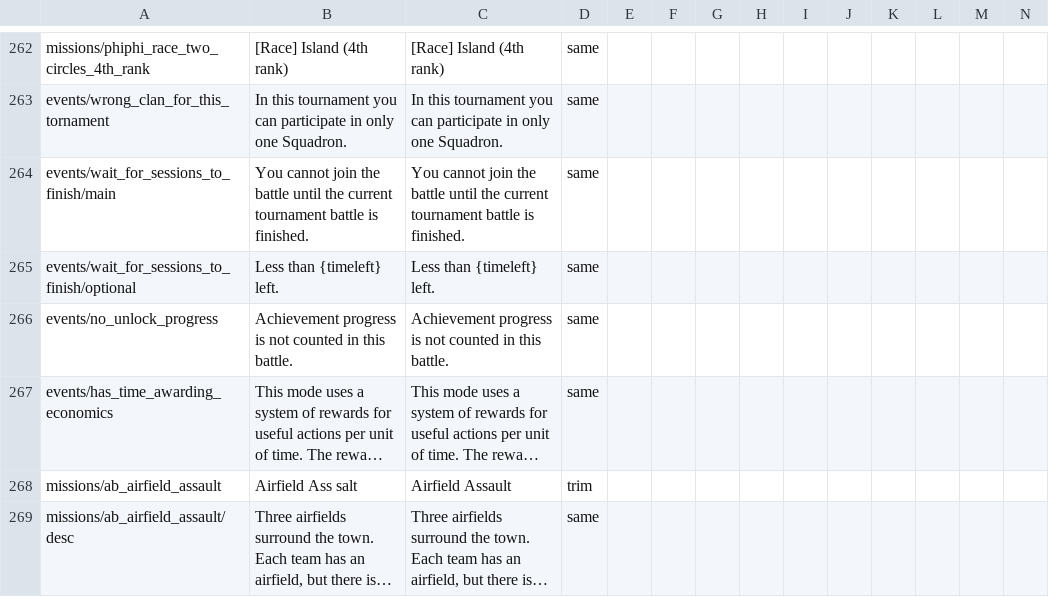
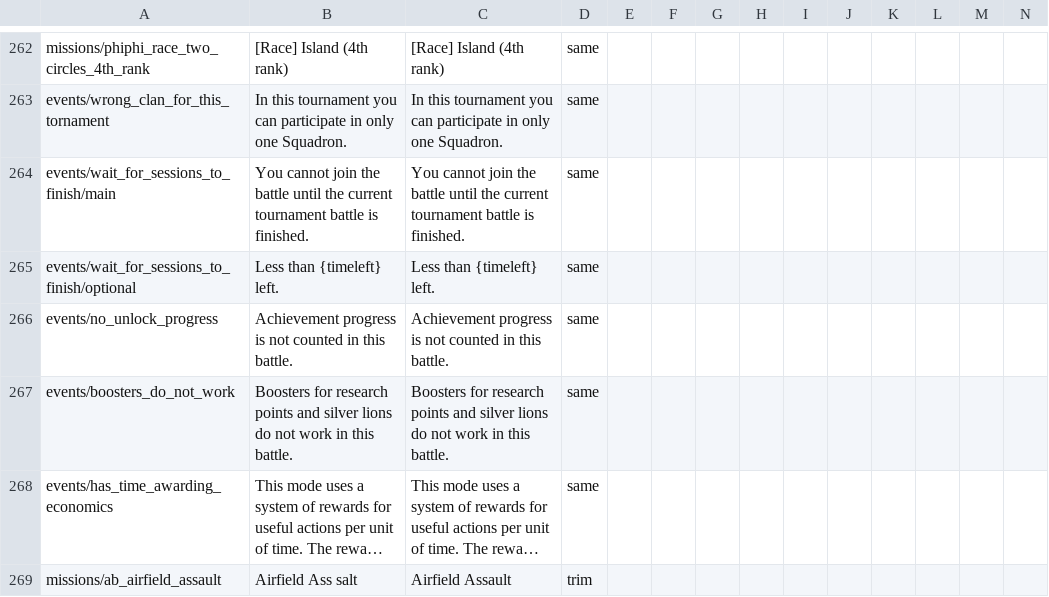
Before and after one commit to mikechuy/SCAM, a CSV file: menu_events.csv, drawn as a sheet; only a part is shown, gaps mark what is left out; the shorter side is filled out with more unchanged rows; long unchanged cells end in …; rows hold the shown columns only; the diff names each change by its address in the sheet, - before the commit and + after, or states it on an @@ line.

```diff
--- a/menu_events.csv
+++ b/menu_events.csv
+row 267: events/boosters_do_not_work | Boosters for research points and silver lions do not work in this battle. | Boosters for research points and silver lions do not work in this battle. | same
```
Also changed, not shown: menu.csv, ui.csv, 4 other files.
